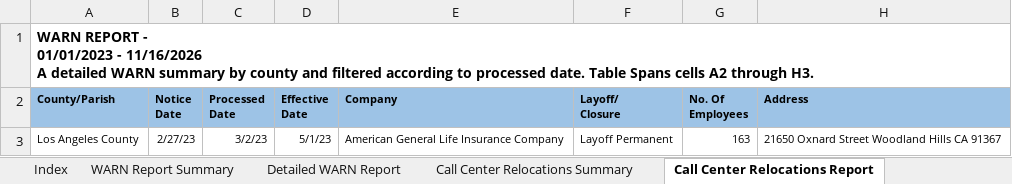
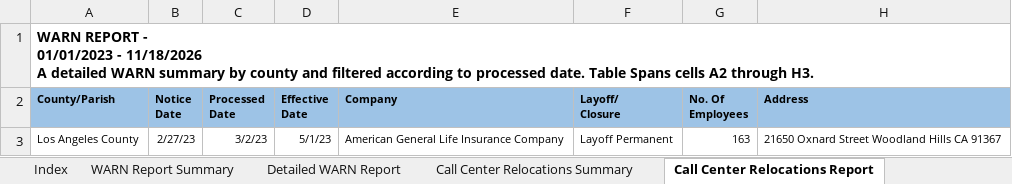
Before and after one commit to KristiJChoi/warnalerts, an Excel workbook: data/warn_report.xlsx, sheet Call Center Relocations Report, drawn as a sheet; values as stored, in another font and other column widths than the file's, no borders; table styles not drawn; ↵ is a line break in a cell; the diff names each change by its address in the sheet, - before the commit and + after, or states it on an @@ line.

```diff
--- a/data/warn_report.xlsx (sheet Call Center Relocations Report)
+++ b/data/warn_report.xlsx (sheet Call Center Relocations Report)
-A1 (County/Parish): …01/01/2023 - 11/16/2026 ↵ A detailed…
+A1 (County/Parish): …01/01/2023 - 11/18/2026 ↵ A detailed…
```
Also changed, not shown: sheet Detailed WARN Report, sheet WARN Report Summary.
